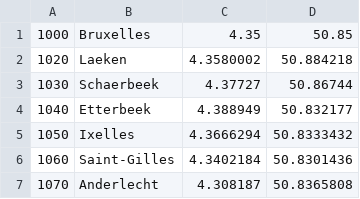
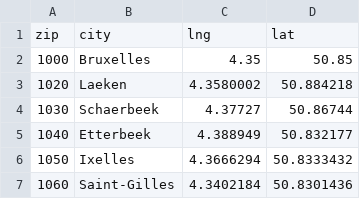
Before and after one commit to jief/zipcode-belgium, a CSV file: zipcode-belgium.csv, drawn as a sheet; only a part is shown; the shorter side is filled out with more unchanged rows.

Commit message:
Update zipcode-belgium.csv

```diff
--- a/zipcode-belgium.csv
+++ b/zipcode-belgium.csv
@@ -1 +1,2 @@
+zip,city,lng,lat
 1000,Bruxelles,4.35,50.85
```
